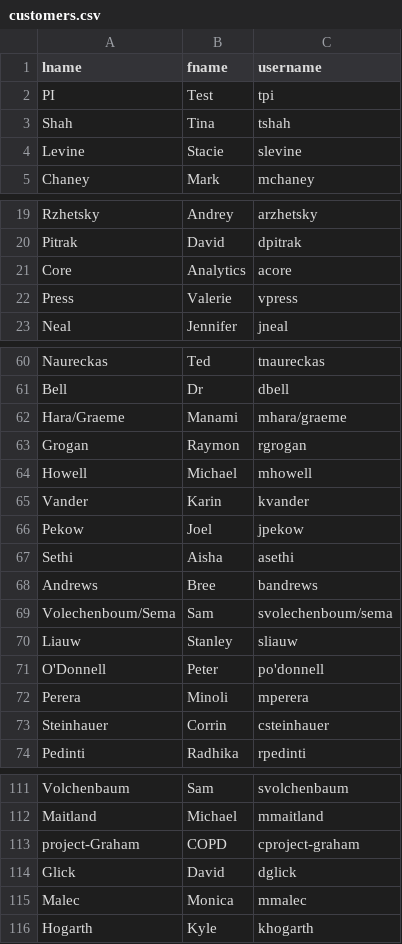
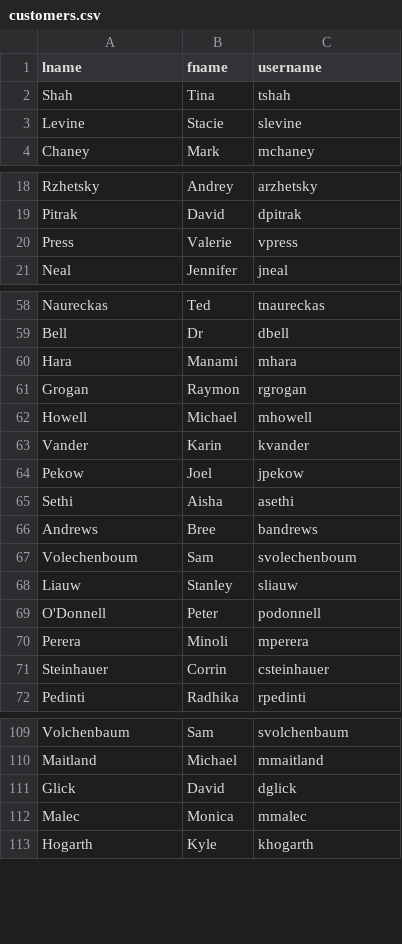
Before and after one commit to tholper-appdev/final-project, a CSV file: lib/csvs/customers.csv, drawn as a sheet; only a part is shown, gaps mark what is left out; the diff covers the shown part only.

Commit message:
final_project_6

```diff
--- a/lib/csvs/customers.csv
+++ b/lib/csvs/customers.csv
@@ -1,3 +1,2 @@
 "lname","fname","username"
-"PI","Test","tpi"
 "Shah","Tina","tshah"
@@ -20,3 +19,2 @@
 "Pitrak","David","dpitrak"
-"Core","Analytics","acore"
 "Press","Valerie","vpress"
@@ -61,3 +59,3 @@
 "Bell","Dr","dbell"
-"Hara/Graeme","Manami","mhara/graeme"
+"Hara","Manami","mhara"
 "Grogan","Raymon","rgrogan"
@@ -68,5 +66,5 @@
 "Andrews","Bree","bandrews"
-"Volechenboum/Sema","Sam","svolechenboum/sema"
+"Volechenboum","Sam","svolechenboum"
 "Liauw","Stanley","sliauw"
-"O'Donnell","Peter","po'donnell"
+"O'Donnell","Peter","podonnell"
 "Perera","Minoli","mperera"
@@ -112,3 +110,2 @@
 "Maitland","Michael","mmaitland"
-"project-Graham","COPD","cproject-graham"
 "Glick","David","dglick"
```
Also changed, not shown: 9 edited cells elsewhere in this file, lib/csvs/requests.csv, 12 other files.
